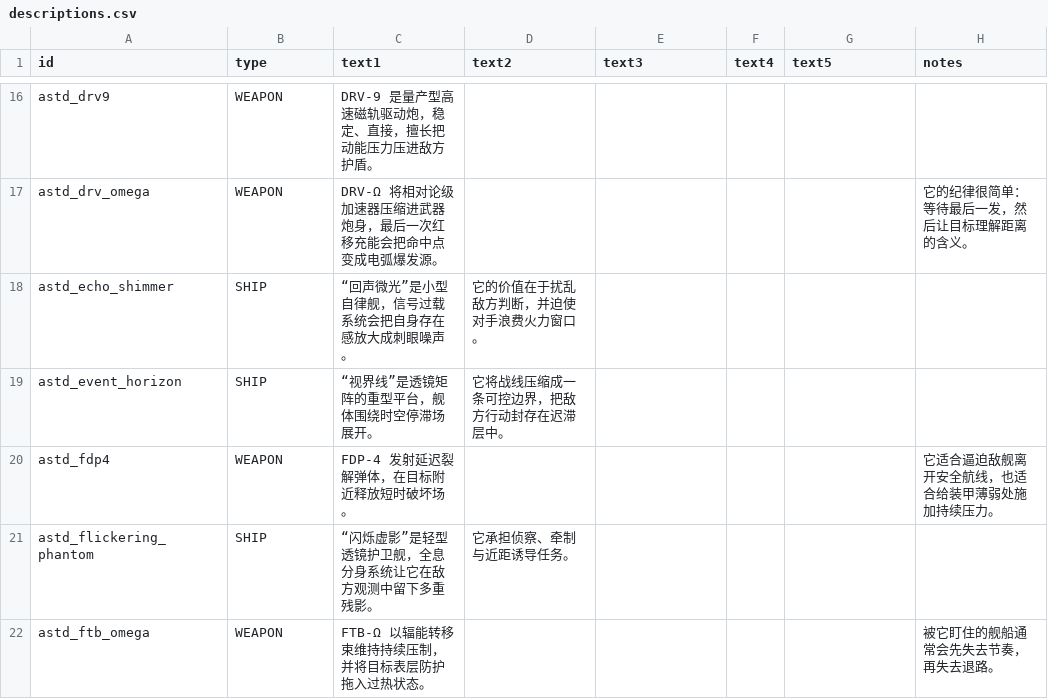
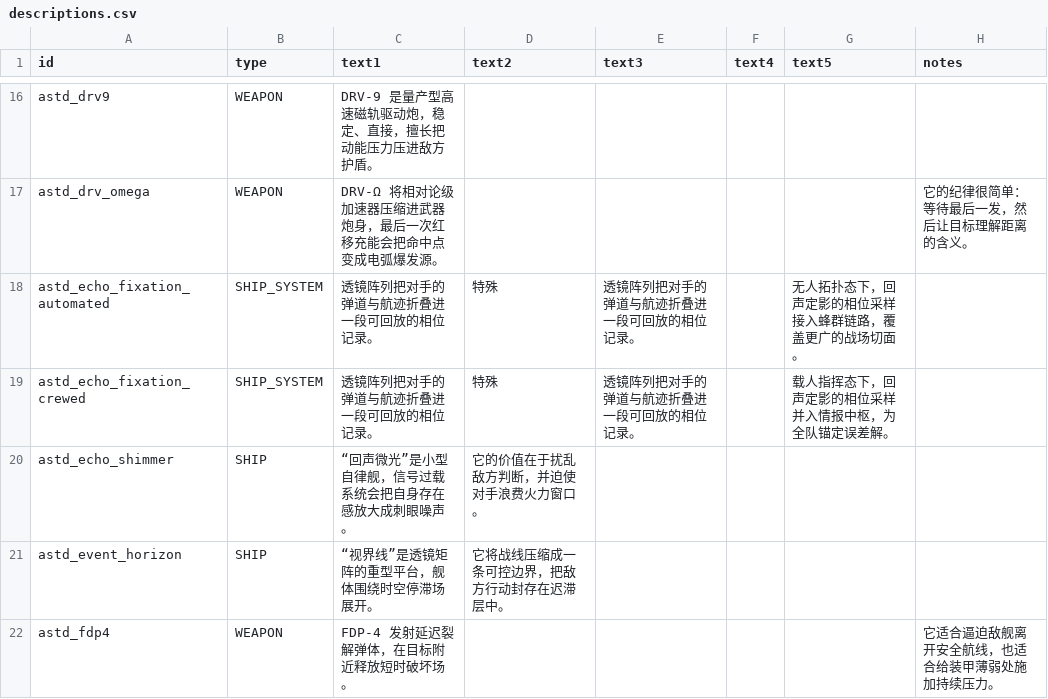
Before and after one commit to KasumiNova/AsteriaDirectorate, a CSV file: contents/data/strings/descriptions.csv, drawn as a sheet; only a part is shown, gaps mark what is left out; the shorter side is filled out with more unchanged rows.

```diff
--- a/contents/data/strings/descriptions.csv
+++ b/contents/data/strings/descriptions.csv
@@ -20,2 +20,4 @@ astd_drv9,WEAPON,DRV-9 是量产型高速磁轨驱动炮，稳定、直接，擅
 astd_drv_omega,WEAPON,DRV-Ω 将相对论级加速器压缩进武器炮身，最后一次红移充能会把命中点变成电弧爆发源。,,,,,它的纪律很简单：等待最后一发，然后让目标理解距离的含义。
+astd_echo_fixation_automated,SHIP_SYSTEM,透镜阵列把对手的弹道与航迹折叠进一段可回放的相位记录。,特殊,透镜阵列把对手的弹道与航迹折叠进一段可回放的相位记录。,,无人拓扑态下，回声定影的相位采样接入蜂群链路，覆盖更广的战场切面。,
+astd_echo_fixation_crewed,SHIP_SYSTEM,透镜阵列把对手的弹道与航迹折叠进一段可回放的相位记录。,特殊,透镜阵列把对手的弹道与航迹折叠进一段可回放的相位记录。,,载人指挥态下，回声定影的相位采样并入情报中枢，为全队锚定误差解。,
 astd_echo_shimmer,SHIP,“回声微光”是小型自律舰，信号过载系统会把自身存在感放大成刺眼噪声。,它的价值在于扰乱敌方判断，并迫使对手浪费火力窗口。,,,,
```
Also changed, not shown: contents/data/hullmods/hull_mods.csv, contents/data/hulls/ship_data.csv, 4 other files.
